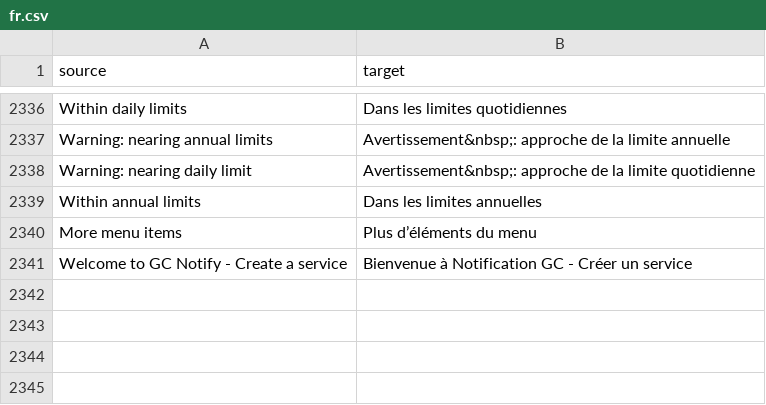
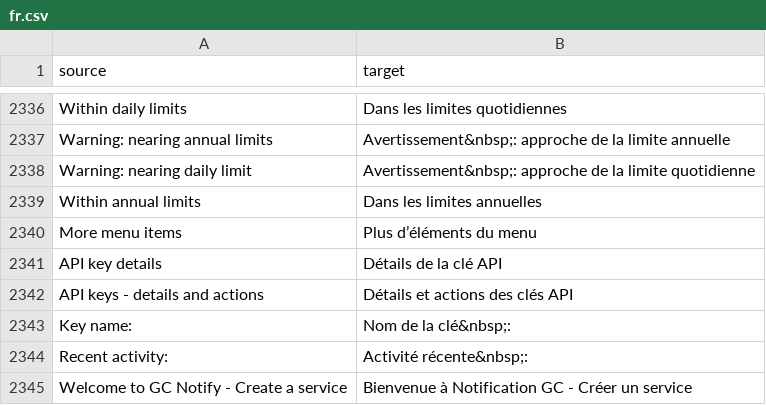
Before and after one commit to cds-snc/notification-admin, a CSV file: app/translations/csv/fr.csv, drawn as a sheet; only a part is shown, gaps mark what is left out.

Commit message:
Refactor API keys table (#2422)
* Add label for key name

* Rework HTML structure displaying api keys

- API key name and recent activity now have proper labels
- The data is represented as an unordered list instead of just text
  thrown together
- Regular font weighting is used for labels and "hint" weight for values
- The JS used to modify the date format after page load was breaking the
  screen reader's ability to read the lines together as one. The screen
reader was breaking the label and date values into two separate items.
Added a jinja filter `format_datetime_full` to do this without post-load
modifications to the DOM

* Update heading & fix translations

* Improve table caption

* Refactor api keys table

- Replaced the api keys table with a flex grid containing a definition
  list for better semantic structuring

* Link api key name with revoked time for sr users

* Update to vertical list & add spacing

Co-authored-by: Philippe Caron <amazingphilippe@gmail.com>

* Update key name heading

- Removed trailing dash
- Increased font size
- Moved revoke link and revoked at text below key name heading

* Fix bad translation string

---------

Co-authored-by: Steve McMurtry <smcmurtry@gmail.com>
Co-authored-by: Philippe Caron <amazingphilippe@gmail.com>

```diff
--- a/app/translations/csv/fr.csv
+++ b/app/translations/csv/fr.csv
@@ -2340,2 +2340,6 @@
 "More menu items","Plus d’éléments du menu"
+"API key details","Détails de la clé API"
+"API keys - details and actions","Détails et actions des clés API"
+"Key name:","Nom de la clé&nbsp;:"
+"Recent activity:","Activité récente&nbsp;:"
 "Welcome to GC Notify - Create a service","Bienvenue à Notification GC - Créer un service"
```
Also changed, not shown: 4 other files.
